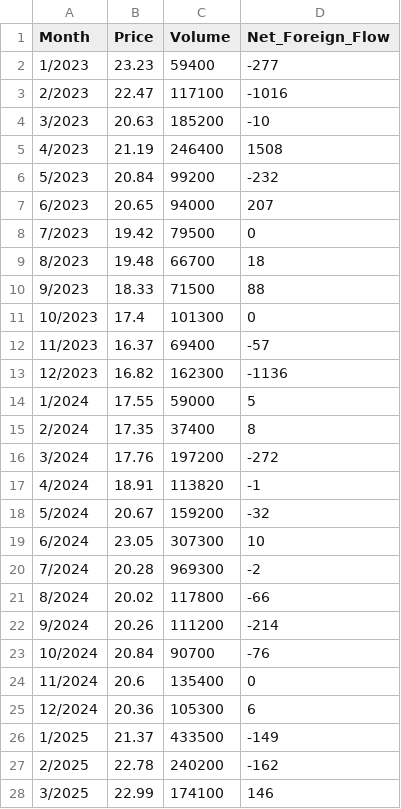
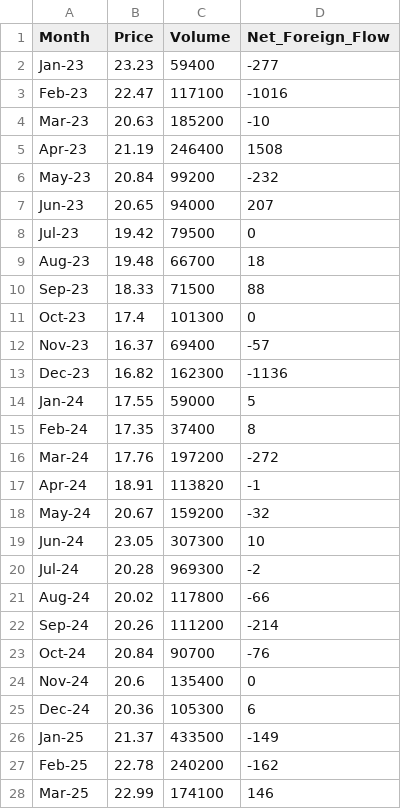
Before and after one commit to Emmanuel-km/Financial-Analysis, a CSV file: Results/cleaned_data_monthly.csv, drawn as a sheet; only a part is shown; the diff covers the shown part only.

Commit message:
finalysing the data analysis for report writting

```diff
--- a/Results/cleaned_data_monthly.csv
+++ b/Results/cleaned_data_monthly.csv
@@ -1,28 +1,28 @@
 Month,Price,Volume,Net_Foreign_Flow
- 1/2023,23.23,59400,-277
- 2/2023,22.47,117100,-1016
- 3/2023,20.63,185200,-10
- 4/2023,21.19,246400,1508
- 5/2023,20.84,99200,-232
- 6/2023,20.65,94000,207
- 7/2023,19.42,79500,0
- 8/2023,19.48,66700,18
- 9/2023,18.33,71500,88
- 10/2023,17.4,101300,0
- 11/2023,16.37,69400,-57
- 12/2023,16.82,162300,-1136
- 1/2024,17.55,59000,5
- 2/2024,17.35,37400,8
- 3/2024,17.76,197200,-272
- 4/2024,18.91,113820,-1
- 5/2024,20.67,159200,-32
- 6/2024,23.05,307300,10
- 7/2024,20.28,969300,-2
- 8/2024,20.02,117800,-66
- 9/2024,20.26,111200,-214
- 10/2024,20.84,90700,-76
- 11/2024,20.6,135400,0
- 12/2024,20.36,105300,6
- 1/2025,21.37,433500,-149
- 2/2025,22.78,240200,-162
- 3/2025,22.99,174100,146
+Jan-23,23.23,59400,-277
+Feb-23,22.47,117100,-1016
+Mar-23,20.63,185200,-10
+Apr-23,21.19,246400,1508
+May-23,20.84,99200,-232
+Jun-23,20.65,94000,207
+Jul-23,19.42,79500,0
+Aug-23,19.48,66700,18
+Sep-23,18.33,71500,88
+Oct-23,17.4,101300,0
+Nov-23,16.37,69400,-57
+Dec-23,16.82,162300,-1136
+Jan-24,17.55,59000,5
+Feb-24,17.35,37400,8
+Mar-24,17.76,197200,-272
+Apr-24,18.91,113820,-1
+May-24,20.67,159200,-32
+Jun-24,23.05,307300,10
+Jul-24,20.28,969300,-2
+Aug-24,20.02,117800,-66
+Sep-24,20.26,111200,-214
+Oct-24,20.84,90700,-76
+Nov-24,20.6,135400,0
+Dec-24,20.36,105300,6
+Jan-25,21.37,433500,-149
+Feb-25,22.78,240200,-162
+Mar-25,22.99,174100,146
```
Also changed, not shown: 2 removed rows and 19 edited cells elsewhere in this file, 17 other files.
